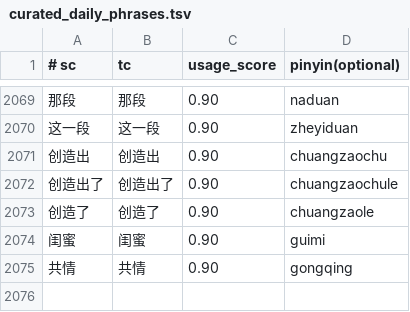
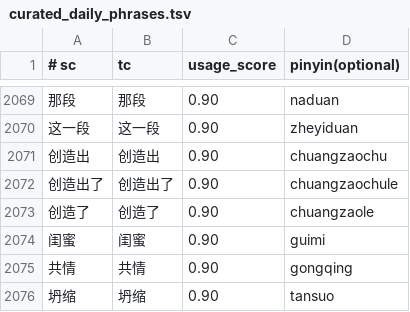
Before and after one commit to shenmin/cassotis-lexicon, a TSV file: manifests/curated_daily_phrases.tsv, drawn as a sheet; only a part is shown, gaps mark what is left out.

Commit message:
Add tansuo collapse lexicon entry

```diff
--- a/manifests/curated_daily_phrases.tsv
+++ b/manifests/curated_daily_phrases.tsv
@@ -2075 +2075,2 @@
 共情	共情	0.90	gongqing
+坍缩	坍缩	0.90	tansuo
```
Also changed, not shown: 10 other files.
